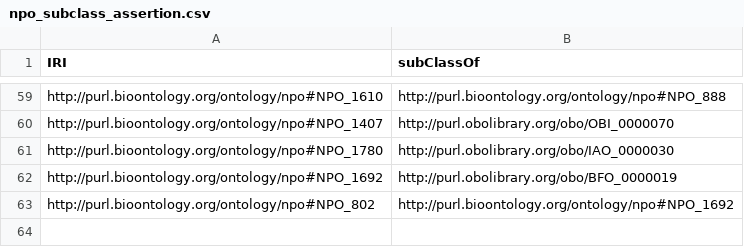
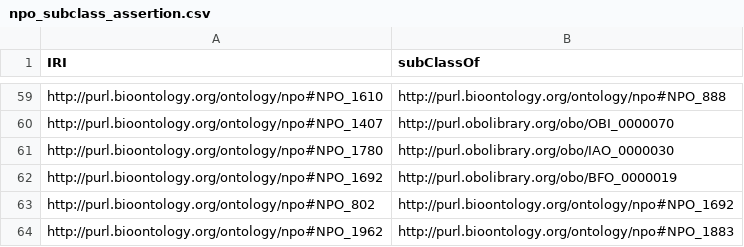
Before and after one commit to enanomapper/ontologies, a CSV file: external-dev/templates/npo_subclass_assertion.csv, drawn as a sheet; only a part is shown, gaps mark what is left out.

```diff
--- a/external-dev/templates/npo_subclass_assertion.csv
+++ b/external-dev/templates/npo_subclass_assertion.csv
@@ -63 +63,2 @@ http://purl.bioontology.org/ontology/npo#NPO_1692,http://purl.obolibrary.org/obo
 http://purl.bioontology.org/ontology/npo#NPO_802,http://purl.bioontology.org/ontology/npo#NPO_1692
+http://purl.bioontology.org/ontology/npo#NPO_1962,http://purl.bioontology.org/ontology/npo#NPO_1883
```
Also changed, not shown: external-dev/templates/bfo_subclass_assertion.csv, external-dev/templates/clo_subclass_assertion.csv, 36 other files.
